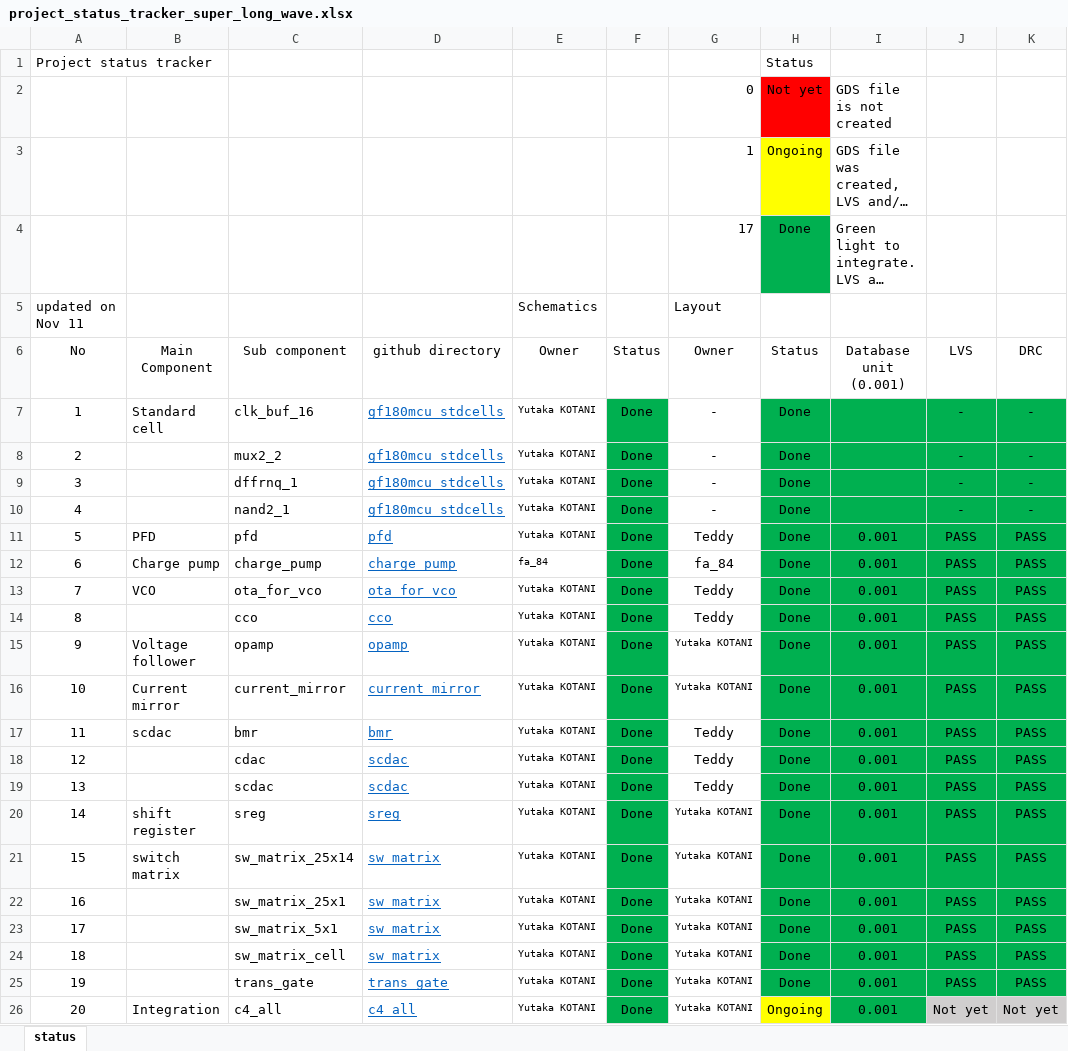
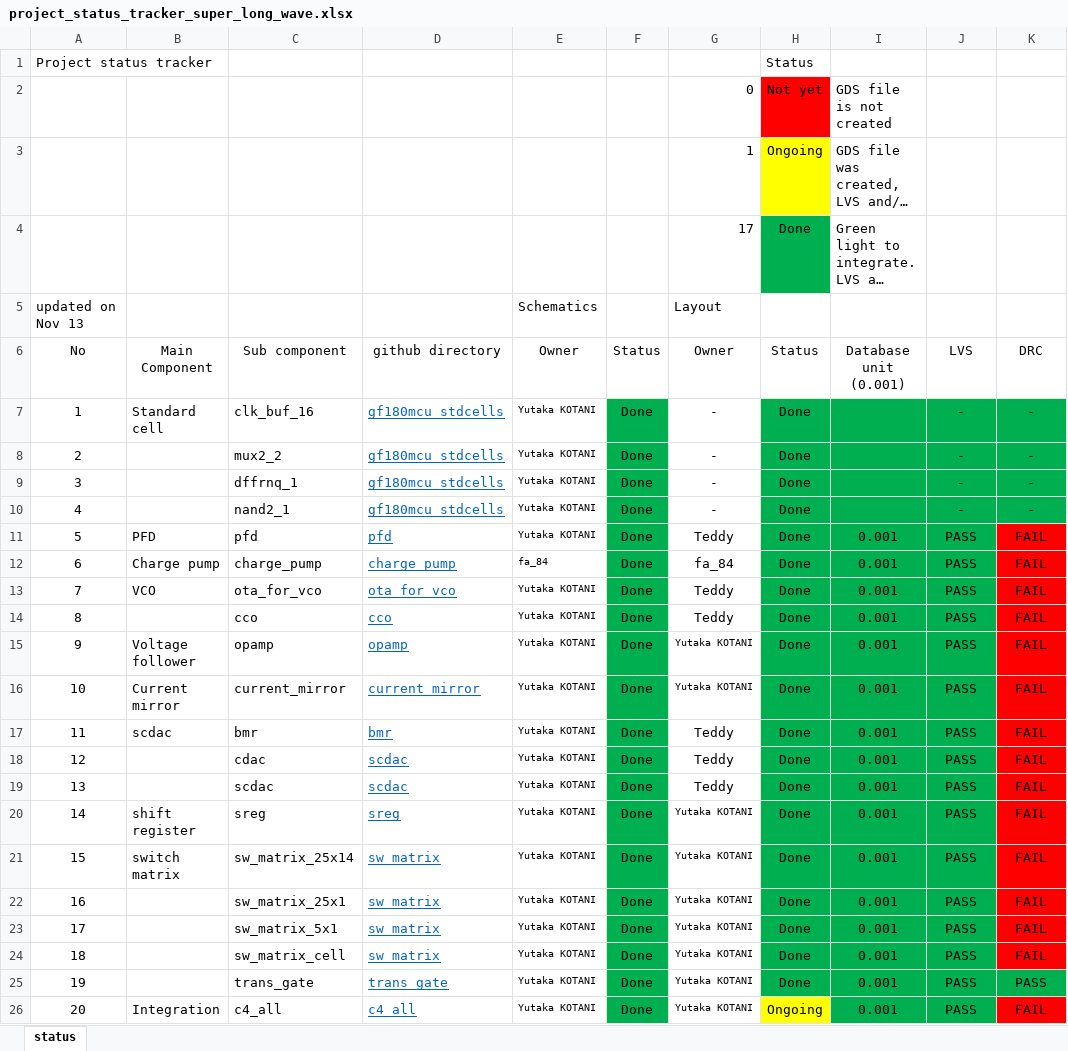
Before and after one commit to yutaka-kotani-stj/2026_sscs_gf180, an Excel workbook: review/project_status_tracker_super_long_wave.xlsx, sheet status, drawn as a sheet; long unchanged cells end in …; values as stored, in another font and other column widths than the file's, no borders; the diff names each change by its address in the sheet, - before the commit and + after, or states it on an @@ line.

```diff
--- a/review/project_status_tracker_super_long_wave.xlsx (sheet status)
+++ b/review/project_status_tracker_super_long_wave.xlsx (sheet status)
-A5 (No): updated on Nov 11
+A5 (No): updated on Nov 13
-K11:K24 (DRC): PASS
+K11:K24 (DRC): FAIL
-K11:K24 fill: #00B050
+K11:K24 fill: #FF0000
-J26 (LVS): Not yet
+J26 (LVS): PASS
-J26 fill: #D0CECE
+J26 fill: #00B050
-K26 (DRC): Not yet
+K26 (DRC): FAIL
-K26 fill: #D0CECE
+K26 fill: #FF0000
```
Also changed, not shown: 3 other files.
